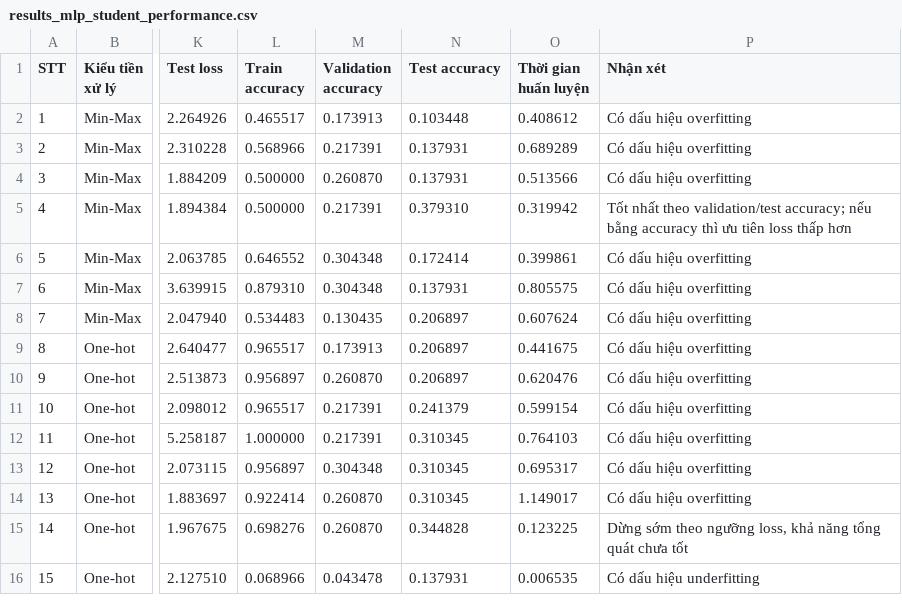
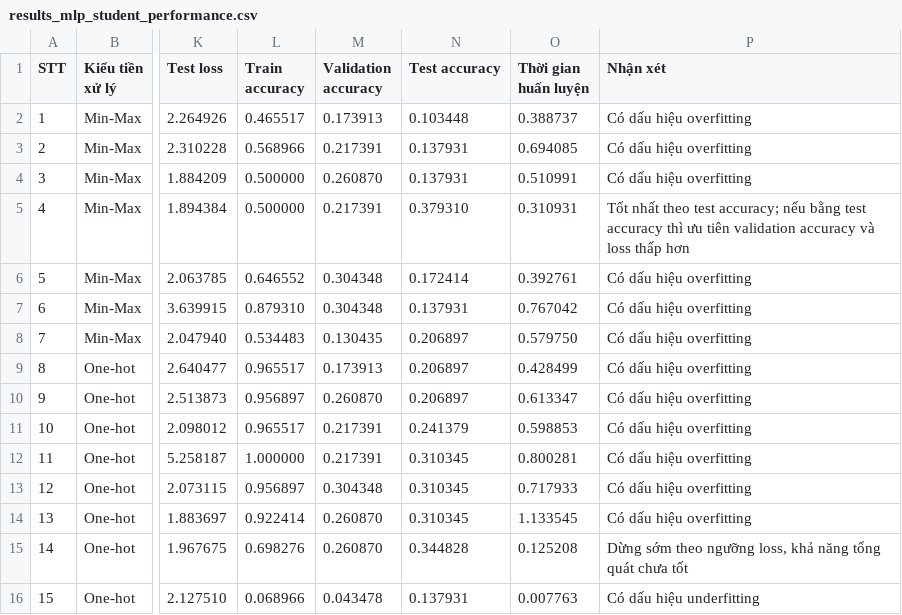
Before and after one commit to nguyenduchuywork23-sudo/MLP, a CSV file: results_mlp_student_performance.csv, drawn as a sheet; only a part is shown, gaps mark what is left out; the diff names each change by its address in the sheet, - before the commit and + after, or states it on an @@ line.

```diff
--- a/results_mlp_student_performance.csv
+++ b/results_mlp_student_performance.csv
-O2 (Thời gian huấn luyện): 0.408612
+O2 (Thời gian huấn luyện): 0.388737
-O3 (Thời gian huấn luyện): 0.689289
+O3 (Thời gian huấn luyện): 0.694085
-O4 (Thời gian huấn luyện): 0.513566
+O4 (Thời gian huấn luyện): 0.510991
-O5 (Thời gian huấn luyện): 0.319942
+O5 (Thời gian huấn luyện): 0.310931
-P5 (Nhận xét): …nhất theo validation/test accuracy; nếu bằng accuracy thì ưu tiên loss thấp…
+P5 (Nhận xét): …nhất theo test accuracy; nếu bằng test accuracy thì ưu tiên validation accuracy và loss thấp…
-O6 (Thời gian huấn luyện): 0.399861
+O6 (Thời gian huấn luyện): 0.392761
-O7 (Thời gian huấn luyện): 0.805575
+O7 (Thời gian huấn luyện): 0.767042
-O8 (Thời gian huấn luyện): 0.607624
+O8 (Thời gian huấn luyện): 0.579750
-O9 (Thời gian huấn luyện): 0.441675
+O9 (Thời gian huấn luyện): 0.428499
-O10 (Thời gian huấn luyện): 0.620476
+O10 (Thời gian huấn luyện): 0.613347
-O11 (Thời gian huấn luyện): 0.599154
+O11 (Thời gian huấn luyện): 0.598853
-O12 (Thời gian huấn luyện): 0.764103
+O12 (Thời gian huấn luyện): 0.800281
-O13 (Thời gian huấn luyện): 0.695317
+O13 (Thời gian huấn luyện): 0.717933
-O14 (Thời gian huấn luyện): 1.149017
+O14 (Thời gian huấn luyện): 1.133545
-O15 (Thời gian huấn luyện): 0.123225
+O15 (Thời gian huấn luyện): 0.125208
-O16 (Thời gian huấn luyện): 0.006535
+O16 (Thời gian huấn luyện): 0.007763
```
Also changed, not shown: 4 other files.
